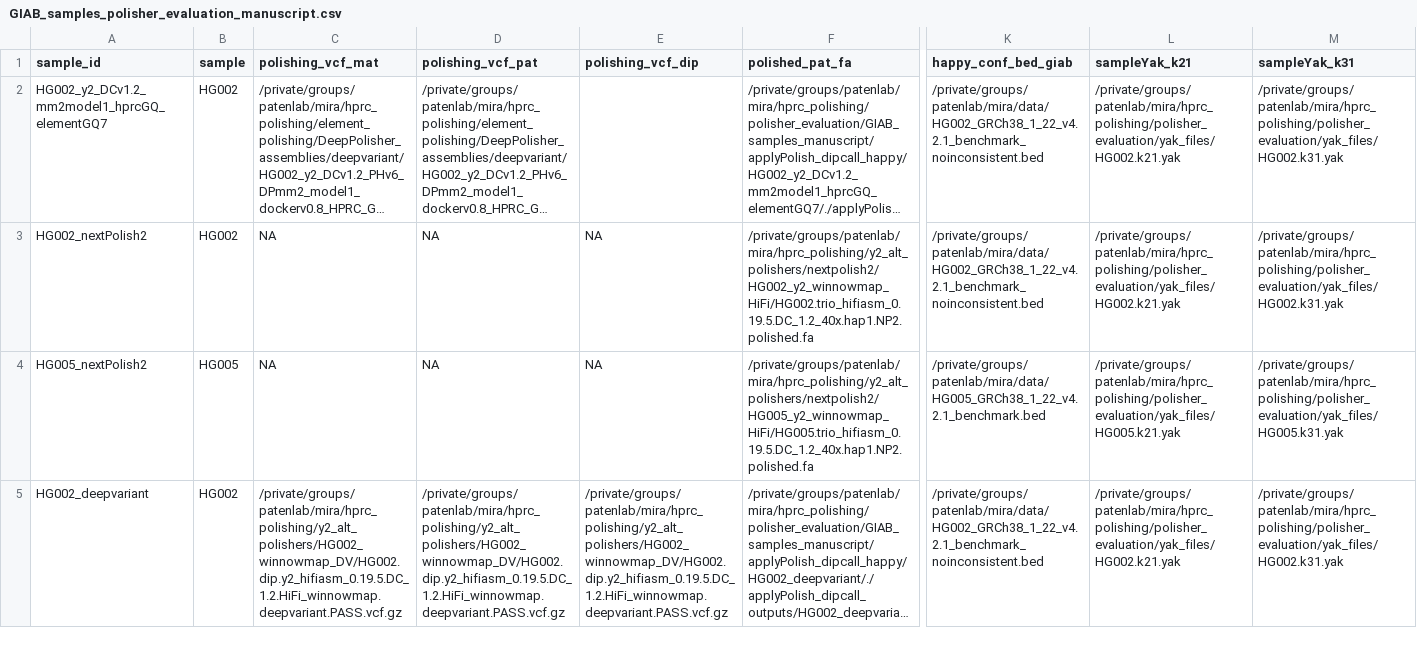
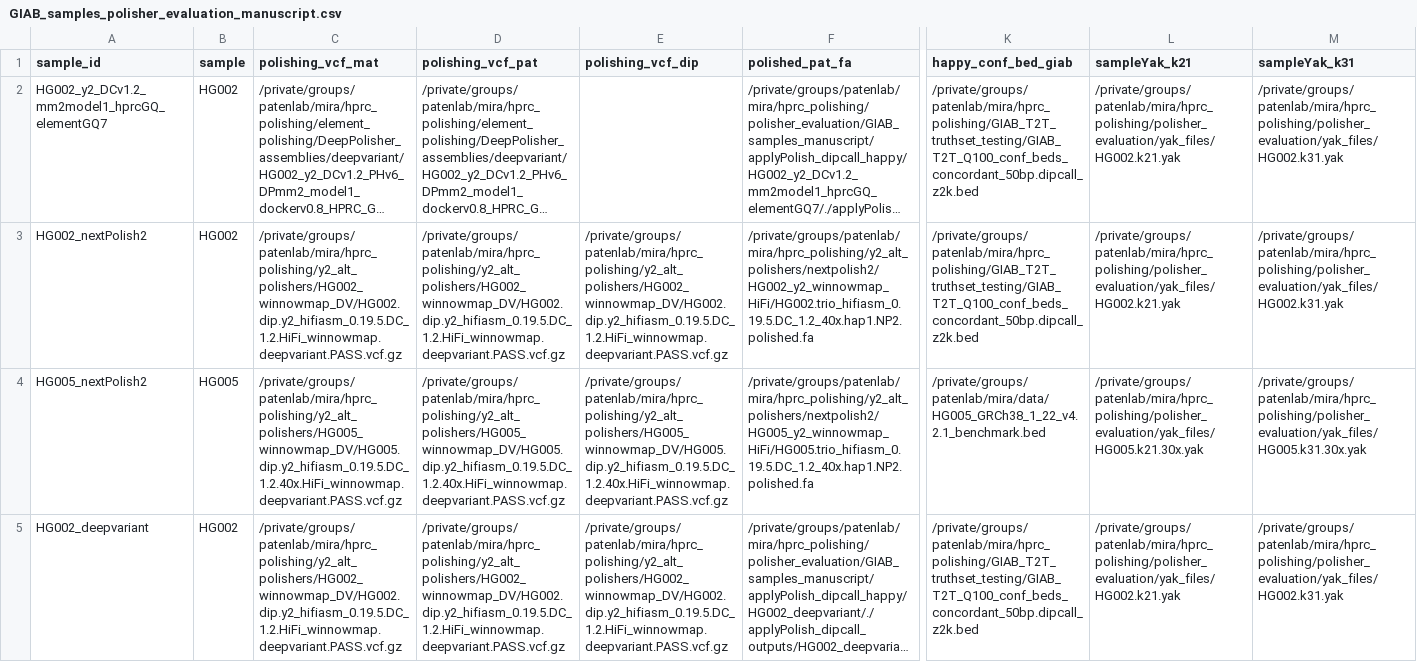
Before and after one commit to miramastoras/phoenix_batch_submissions, a CSV file: polishing/applyPolish_dipcall_happy/GIAB_samples_manuscript/GIAB_samples_polisher_evaluation_manuscript.csv, drawn as a sheet; only a part is shown, gaps mark what is left out; long unchanged cells end in …; the diff covers the shown part only; the diff names each change by its address in the sheet, - before the commit and + after, or states it on an @@ line.

Commit message:
rerun hap.py with new conf bed files

```diff
--- a/polishing/applyPolish_dipcall_happy/GIAB_samples_manuscript/GIAB_samples_polisher_evaluation_manuscript.csv
+++ b/polishing/applyPolish_dipcall_happy/GIAB_samples_manuscript/GIAB_samples_polisher_evaluation_manuscript.csv
-K2:K3 (happy_conf_bed_giab): /private/groups/patenlab/mira/data/HG002_GRCh38_1_22_v4.2.1_benchmark_noinconsistent.bed
+K2:K3 (happy_conf_bed_giab): /private/groups/patenlab/mira/hprc_polishing/GIAB_T2T_truthset_testing/GIAB_T2T_Q100_conf_beds_concordant_50bp.dipcall_z2k.bed
-C3 (polishing_vcf_mat): NA
+C3 (polishing_vcf_mat): /private/groups/patenlab/mira/hprc_polishing/y2_alt_polishers/HG002_winnowmap_DV/HG002.dip.y2_hifiasm_0.19.5.DC_1.2.HiFi_winnowmap.deepvariant.PASS.vcf.gz
-D3 (polishing_vcf_pat): NA
+D3 (polishing_vcf_pat): /private/groups/patenlab/mira/hprc_polishing/y2_alt_polishers/HG002_winnowmap_DV/HG002.dip.y2_hifiasm_0.19.5.DC_1.2.HiFi_winnowmap.deepvariant.PASS.vcf.gz
-E3 (polishing_vcf_dip): NA
+E3 (polishing_vcf_dip): /private/groups/patenlab/mira/hprc_polishing/y2_alt_polishers/HG002_winnowmap_DV/HG002.dip.y2_hifiasm_0.19.5.DC_1.2.HiFi_winnowmap.deepvariant.PASS.vcf.gz
-C4 (polishing_vcf_mat): NA
+C4 (polishing_vcf_mat): /private/groups/patenlab/mira/hprc_polishing/y2_alt_polishers/HG005_winnowmap_DV/HG005.dip.y2_hifiasm_0.19.5.DC_1.2.40x.HiFi_winnowmap.deepvariant.PASS.vcf.gz
-D4 (polishing_vcf_pat): NA
+D4 (polishing_vcf_pat): /private/groups/patenlab/mira/hprc_polishing/y2_alt_polishers/HG005_winnowmap_DV/HG005.dip.y2_hifiasm_0.19.5.DC_1.2.40x.HiFi_winnowmap.deepvariant.PASS.vcf.gz
-E4 (polishing_vcf_dip): NA
+E4 (polishing_vcf_dip): /private/groups/patenlab/mira/hprc_polishing/y2_alt_polishers/HG005_winnowmap_DV/HG005.dip.y2_hifiasm_0.19.5.DC_1.2.40x.HiFi_winnowmap.deepvariant.PASS.vcf.gz
-L4 (sampleYak_k21): /private/groups/patenlab/mira/hprc_polishing/polisher_evaluation/yak_files/HG005.k21.yak
+L4 (sampleYak_k21): /private/groups/patenlab/mira/hprc_polishing/polisher_evaluation/yak_files/HG005.k21.30x.yak
-M4 (sampleYak_k31): /private/groups/patenlab/mira/hprc_polishing/polisher_evaluation/yak_files/HG005.k31.yak
+M4 (sampleYak_k31): /private/groups/patenlab/mira/hprc_polishing/polisher_evaluation/yak_files/HG005.k31.30x.yak
-K5 (happy_conf_bed_giab): /private/groups/patenlab/mira/data/HG002_GRCh38_1_22_v4.2.1_benchmark_noinconsistent.bed
+K5 (happy_conf_bed_giab): /private/groups/patenlab/mira/hprc_polishing/GIAB_T2T_truthset_testing/GIAB_T2T_Q100_conf_beds_concordant_50bp.dipcall_z2k.bed
```
Also changed, not shown: 30 edited cells elsewhere in this file, polishing/applyPolish_dipcall_happy/HG002_HG005_mm2_model1_GQ_filters/GQ_filters_HG2_samples.csv, polishing/applyPolish_dipcall_happy/HG002_HG005_mm2_model1_GQ_filters/GQ_filters_HG5_samples.csv, 24 other files.
